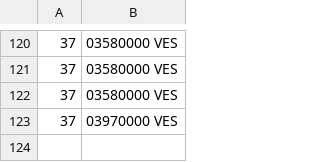
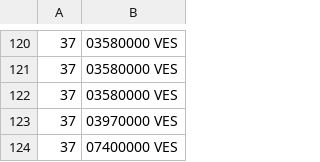
Before and after one commit to bahamut71/merida-june-6-2024, a CSV file: prices-USD.csv, drawn as a sheet; only a part is shown, gaps mark what is left out.

```diff
--- a/prices-USD.csv
+++ b/prices-USD.csv
@@ -123 +123,2 @@
  37,03970000 VES
+ 37,07400000 VES
```
